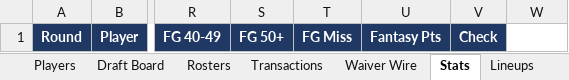
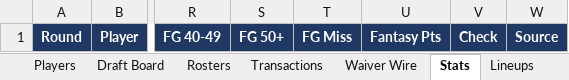
Before and after one commit to mogul828-dev/fantasy-backend, an Excel workbook: postseason-hub/NFL_Postseason_Survivor.xlsx, sheet Stats, drawn as a sheet; only a part is shown, gaps mark what is left out; values as stored, in another font and other column widths than the file's, no borders; conditional formats not drawn; the diff names each change by its address in the sheet, - before the commit and + after, or states it on an @@ line.

```diff
--- a/postseason-hub/NFL_Postseason_Survivor.xlsx (sheet Stats)
+++ b/postseason-hub/NFL_Postseason_Survivor.xlsx (sheet Stats)
-W1: (empty)
+W1: Source
-W1 fill: none
+W1 fill: #1F3864
```
Also changed, not shown: sheet Scoreboard, sheet Lineups, sheet Start Here, sheet Players, other sheet tabs, 3 other files.
